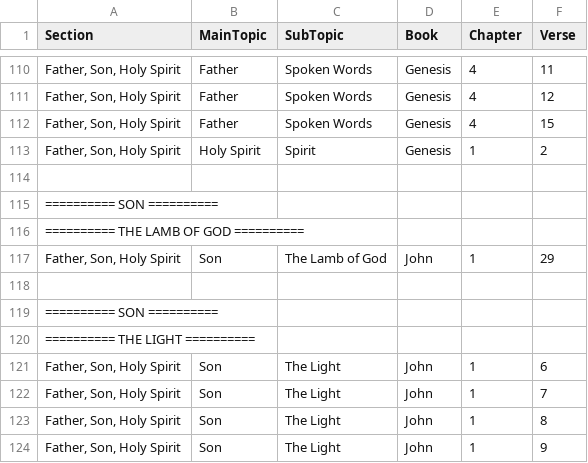
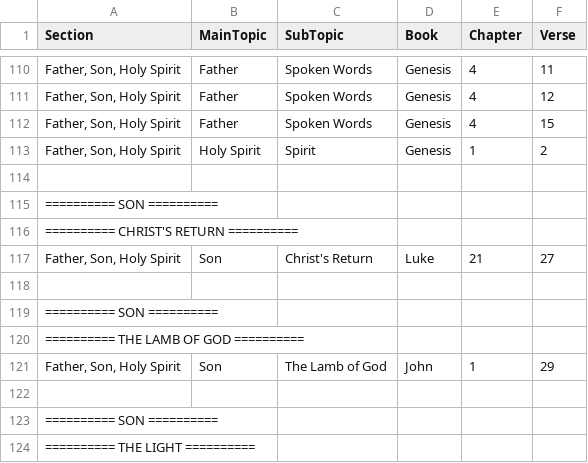
Before and after one commit to Twiggins12/BibleBlossoms, a CSV file: data/sections/section1_Father.csv, drawn as a sheet; only a part is shown, gaps mark what is left out; the shorter side is filled out with more unchanged rows; the diff names each change by its address in the sheet, - before the commit and + after, or states it on an @@ line.

Commit message:
Update section1_Father.csv

```diff
--- a/data/sections/section1_Father.csv
+++ b/data/sections/section1_Father.csv
+row 116: ========== CHRIST'S RETURN ==========
+row 117: Father, Son, Holy Spirit | Son | Christ's Return | Luke | 21 | 27
+row 118: (empty)
+row 119: ========== SON ==========
```
